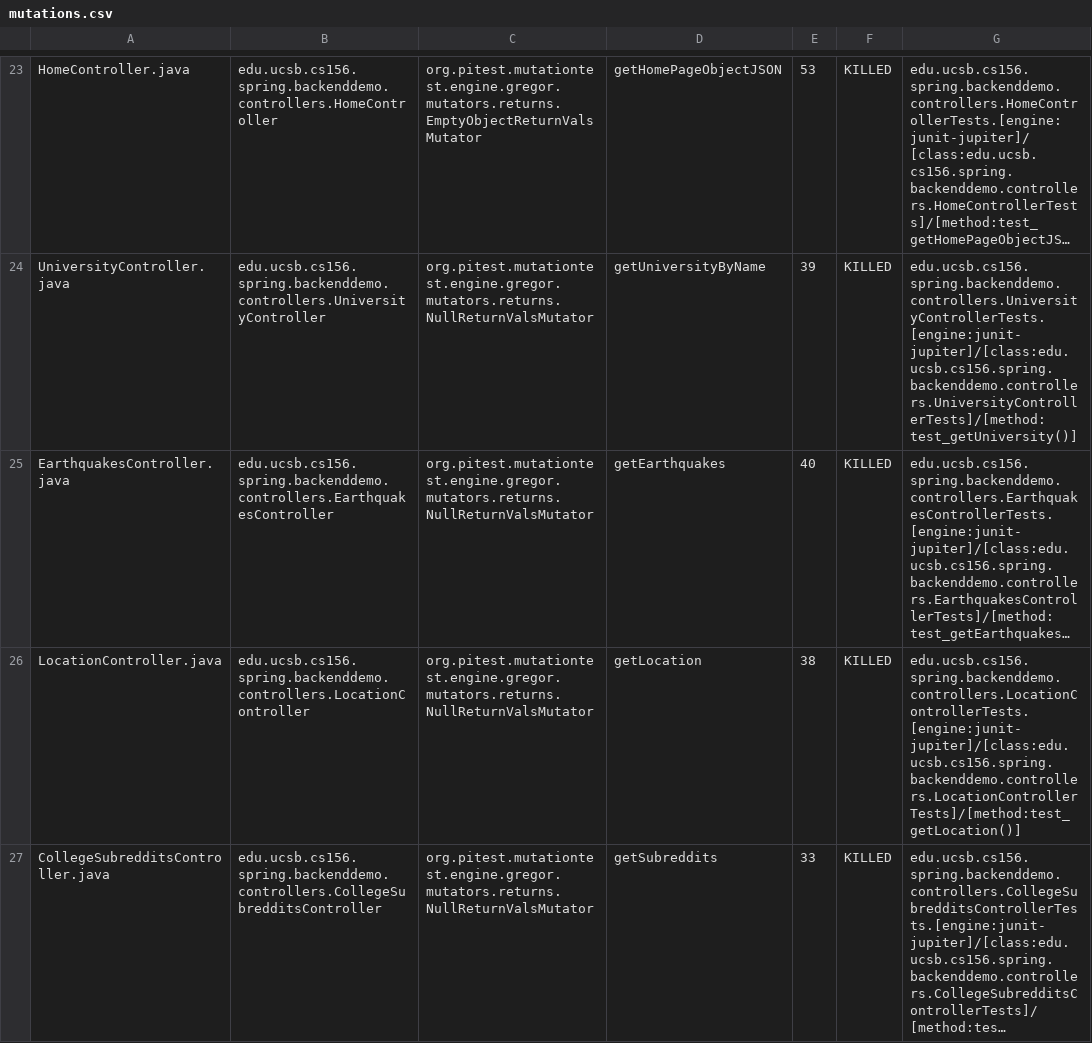
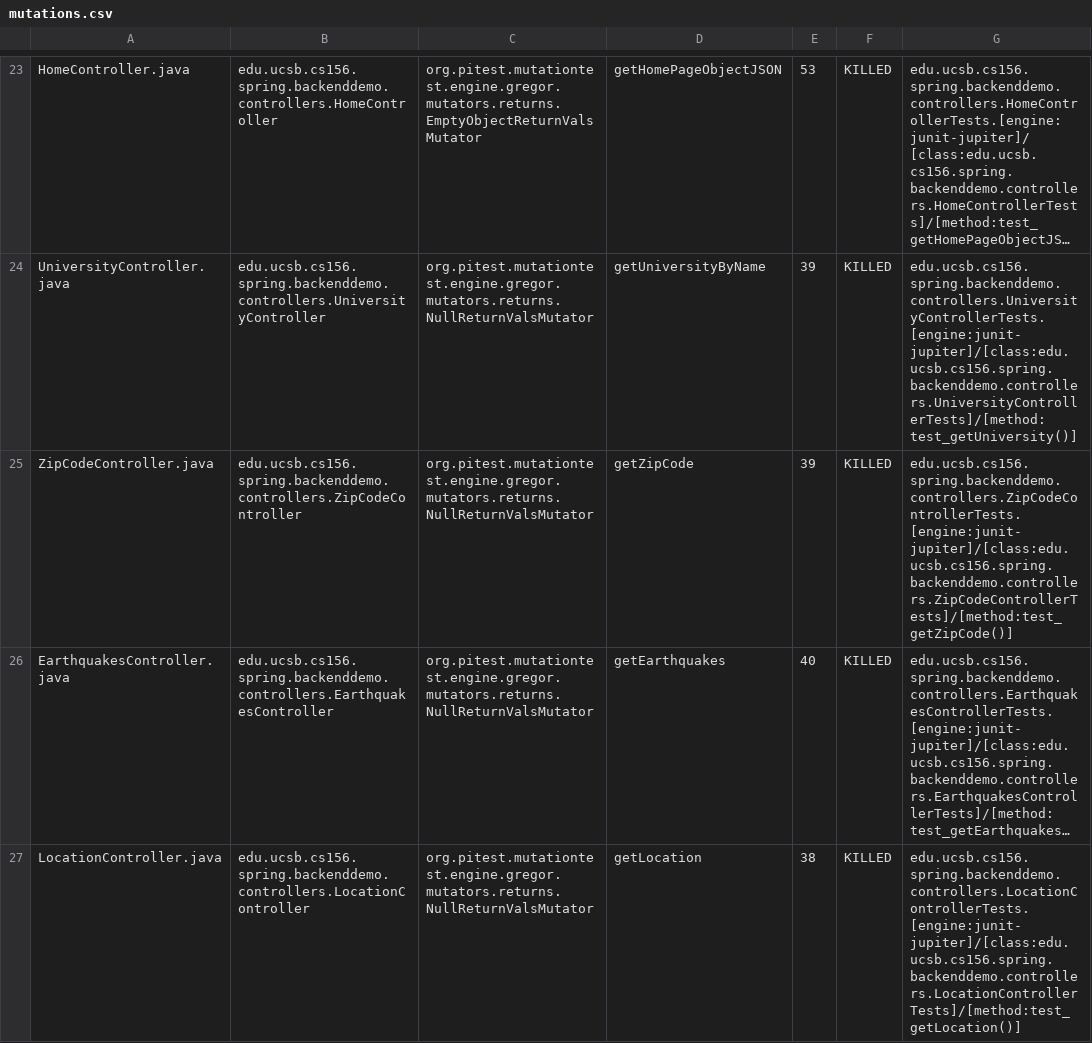
Before and after one commit to ucsb-cs156-w24/team01-w24-7pm-1, a CSV file: pitest/mutations.csv, drawn as a sheet; only a part is shown, gaps mark what is left out; the shorter side is filled out with more unchanged rows; long unchanged cells end in …; the diff names each change by its address in the sheet, - before the commit and + after, or states it on an @@ line.

Commit message:
Deploying to gh-pages from @ ucsb-cs156-w24/team01-w24-7pm-1@f42599b367984fca25252a89ac0449e5ab4271b5 🚀

```diff
--- a/pitest/mutations.csv
+++ b/pitest/mutations.csv
+row 25: ZipCodeController.java | edu.ucsb.cs156.spring.backenddemo.controllers.ZipCodeController | org.pitest.mutationtest.engine.gregor.mutators.returns.NullReturnValsMutator | getZipCode | 39 | KILLED | edu.ucsb.cs156.spring.backenddemo.controllers.ZipCodeControllerTests.[engine:junit-jupiter]/[class:edu.ucsb.cs156.spring.backenddemo.controllers.ZipCodeControllerTests]/[method:test_getZipCode()]
```
Also changed, not shown: 19 other files.
